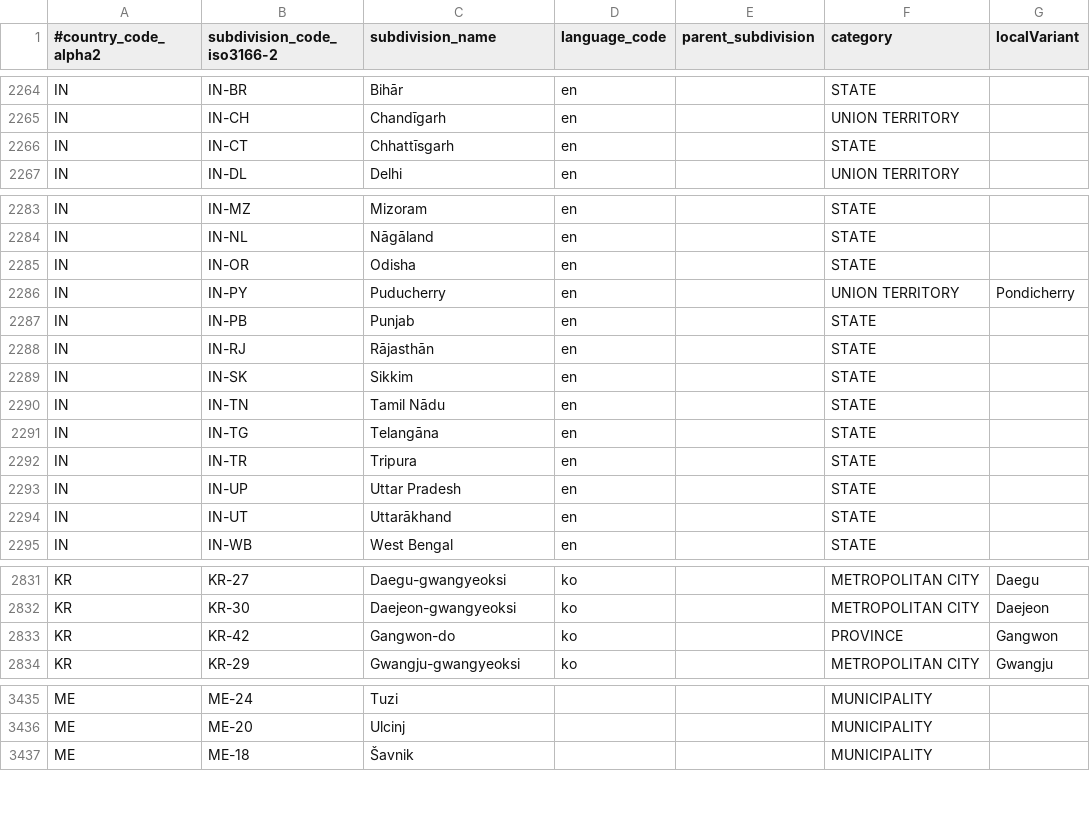
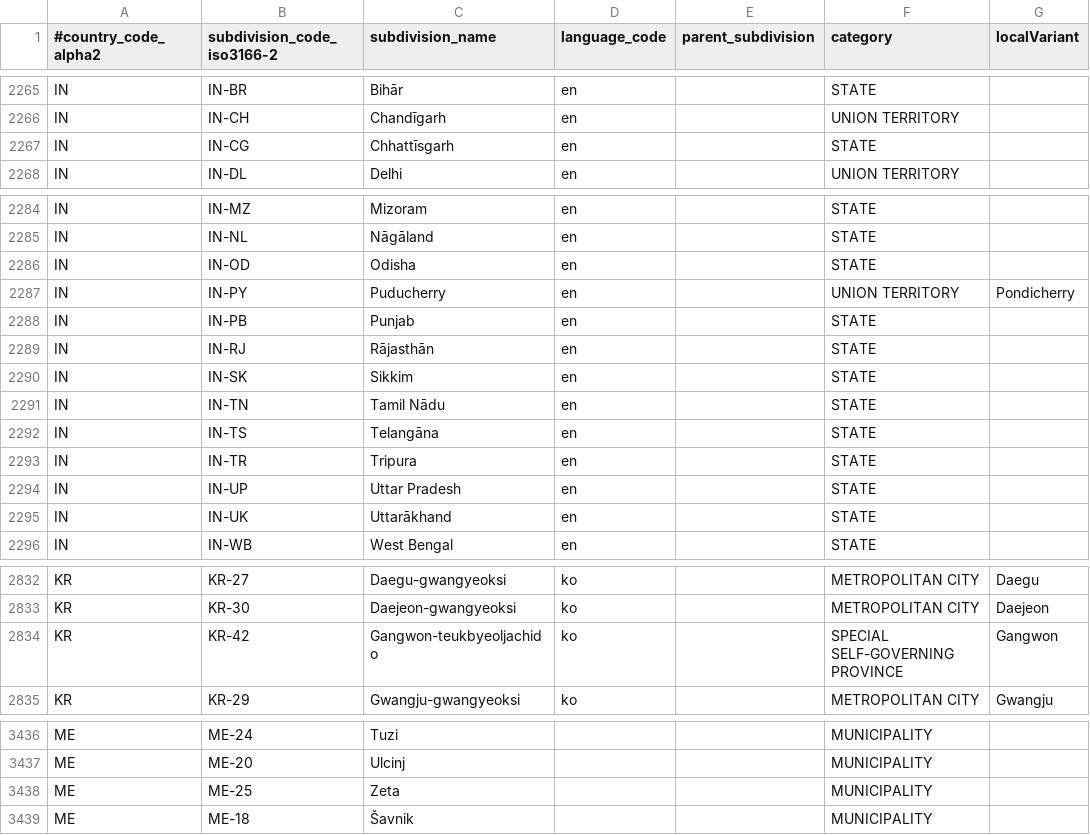
Before and after one commit to ipregistry/iso3166, a CSV file: subdivisions.csv, drawn as a sheet; only a part is shown, gaps mark what is left out; the diff covers the shown part only.

```diff
--- a/subdivisions.csv
+++ b/subdivisions.csv
@@ -2265,3 +2266,3 @@ IN,IN-BR,Bihār,en,,STATE,
 IN,IN-CH,Chandīgarh,en,,UNION TERRITORY,
-IN,IN-CT,Chhattīsgarh,en,,STATE,
+IN,IN-CG,Chhattīsgarh,en,,STATE,
 IN,IN-DL,Delhi,en,,UNION TERRITORY,
@@ -2284,3 +2285,3 @@ IN,IN-MZ,Mizoram,en,,STATE,
 IN,IN-NL,Nāgāland,en,,STATE,
-IN,IN-OR,Odisha,en,,STATE,
+IN,IN-OD,Odisha,en,,STATE,
 IN,IN-PY,Puducherry,en,,UNION TERRITORY,Pondicherry
@@ -2290,6 +2291,6 @@ IN,IN-SK,Sikkim,en,,STATE,
 IN,IN-TN,Tamil Nādu,en,,STATE,
-IN,IN-TG,Telangāna,en,,STATE,
+IN,IN-TS,Telangāna,en,,STATE,
 IN,IN-TR,Tripura,en,,STATE,
 IN,IN-UP,Uttar Pradesh,en,,STATE,
-IN,IN-UT,Uttarākhand,en,,STATE,
+IN,IN-UK,Uttarākhand,en,,STATE,
 IN,IN-WB,West Bengal,en,,STATE,
@@ -2832,3 +2833,3 @@ KR,KR-27,Daegu-gwangyeoksi,ko,,METROPOLITAN CITY,Daegu
 KR,KR-30,Daejeon-gwangyeoksi,ko,,METROPOLITAN CITY,Daejeon
-KR,KR-42,Gangwon-do,ko,,PROVINCE,Gangwon
+KR,KR-42,Gangwon-teukbyeoljachido,ko,,SPECIAL SELF-GOVERNING PROVINCE,Gangwon
 KR,KR-29,Gwangju-gwangyeoksi,ko,,METROPOLITAN CITY,Gwangju
@@ -3436,2 +3437,3 @@ ME,ME-24,Tuzi,,,MUNICIPALITY,
 ME,ME-20,Ulcinj,,,MUNICIPALITY,
+ME,ME-25,Zeta,,,MUNICIPALITY,
 ME,ME-18,Šavnik,,,MUNICIPALITY,
```
Also changed, not shown: 5 added rows, 2 removed rows and 8 edited cells elsewhere in this file.
